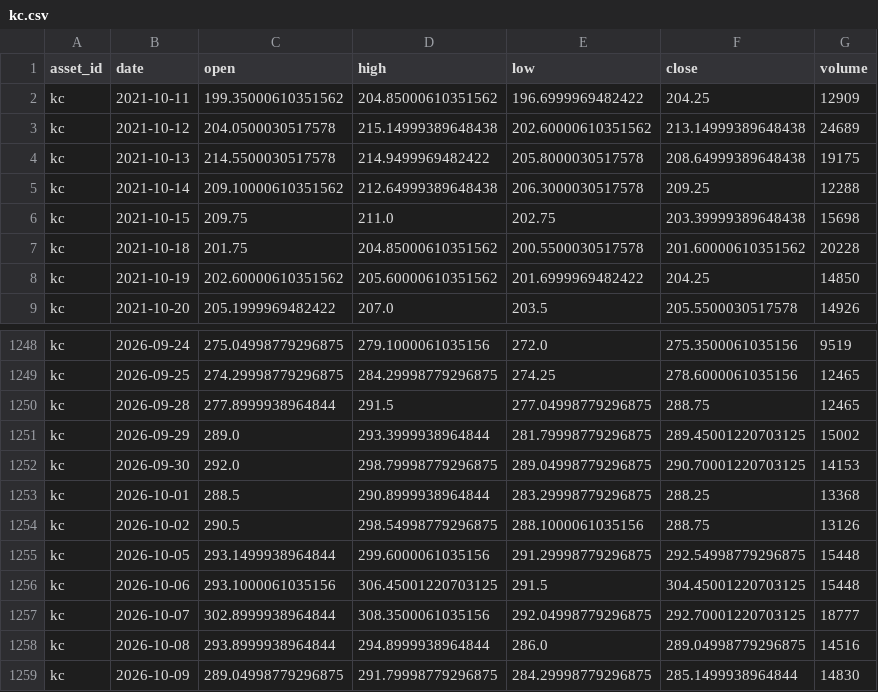
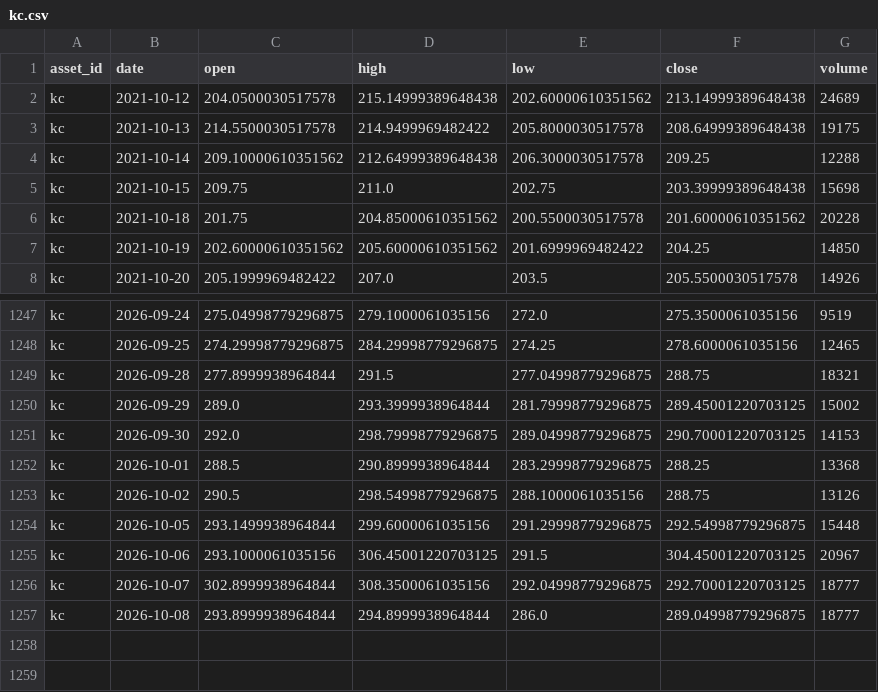
Before and after one commit to JunyiWu97/cross-asset-structure-monitor, a CSV file: data/history_public/kc.csv, drawn as a sheet; only a part is shown, gaps mark what is left out.

```diff
--- a/data/history_public/kc.csv
+++ b/data/history_public/kc.csv
@@ -1,3 +1,2 @@
 asset_id,date,open,high,low,close,volume
-kc,2021-10-11,199.35000610351562,204.85000610351562,196.6999969482422,204.25,12909
 kc,2021-10-12,204.0500030517578,215.14999389648438,202.60000610351562,213.14999389648438,24689
@@ -1249,3 +1248,3 @@ kc,2026-09-24,275.04998779296875,279.1000061035156,272.0,275.3500061035156,9519
 kc,2026-09-25,274.29998779296875,284.29998779296875,274.25,278.6000061035156,12465
-kc,2026-09-28,277.8999938964844,291.5,277.04998779296875,288.75,12465
+kc,2026-09-28,277.8999938964844,291.5,277.04998779296875,288.75,18321
 kc,2026-09-29,289.0,293.3999938964844,281.79998779296875,289.45001220703125,15002
@@ -1255,5 +1254,4 @@ kc,2026-10-02,290.5,298.54998779296875,288.1000061035156,288.75,13126
 kc,2026-10-05,293.1499938964844,299.6000061035156,291.29998779296875,292.54998779296875,15448
-kc,2026-10-06,293.1000061035156,306.45001220703125,291.5,304.45001220703125,15448
+kc,2026-10-06,293.1000061035156,306.45001220703125,291.5,304.45001220703125,20967
 kc,2026-10-07,302.8999938964844,308.3500061035156,292.04998779296875,292.70001220703125,18777
-kc,2026-10-08,293.8999938964844,294.8999938964844,286.0,289.04998779296875,14516
-kc,2026-10-09,289.04998779296875,291.79998779296875,284.29998779296875,285.1499938964844,14830
+kc,2026-10-08,293.8999938964844,294.8999938964844,286.0,289.04998779296875,18777
```
Also changed, not shown: data/history_public/cl.csv, data/history_public/eth.csv, 30 other files.
